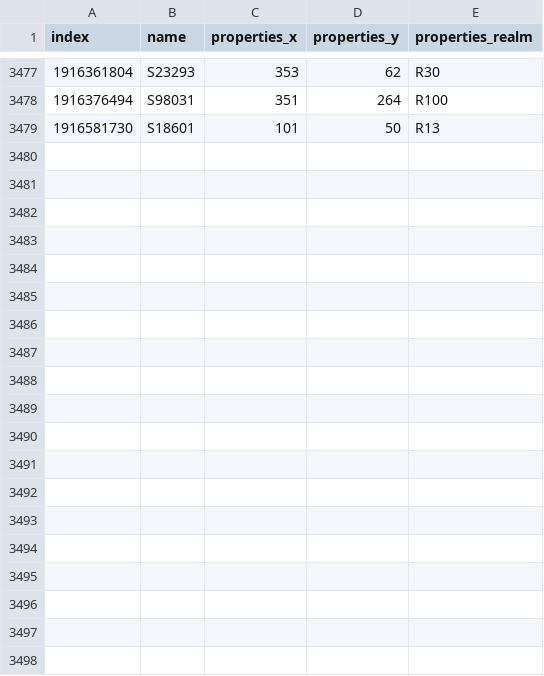
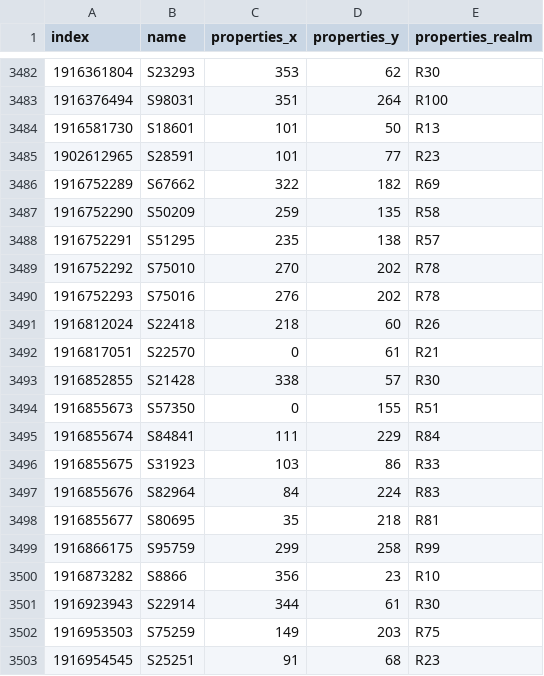
Before and after one commit to IsCrecTu/rxelm_map, a CSV file: public/realm_locations_sold.csv, drawn as a sheet; only a part is shown, gaps mark what is left out; the diff covers the shown part only.

Commit message:
snapshot update
snapshot update

```diff
--- a/public/realm_locations_sold.csv
+++ b/public/realm_locations_sold.csv
@@ -3479 +3484,20 @@ index,name,properties_x,properties_y,properties_realm
 1916581730,S18601,101,50,R13
+1902612965,S28591,101,77,R23
+1916752289,S67662,322,182,R69
+1916752290,S50209,259,135,R58
+1916752291,S51295,235,138,R57
+1916752292,S75010,270,202,R78
+1916752293,S75016,276,202,R78
+1916812024,S22418,218,60,R26
+1916817051,S22570,0,61,R21
+1916852855,S21428,338,57,R30
+1916855673,S57350,0,155,R51
+1916855674,S84841,111,229,R84
+1916855675,S31923,103,86,R33
+1916855676,S82964,84,224,R83
+1916855677,S80695,35,218,R81
+1916866175,S95759,299,258,R99
+1916873282,S8866,356,23,R10
+1916923943,S22914,344,61,R30
+1916953503,S75259,149,203,R75
+1916954545,S25251,91,68,R23
```
Also changed, not shown: 21 added rows elsewhere in this file.
